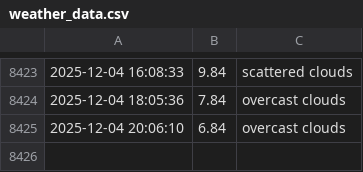
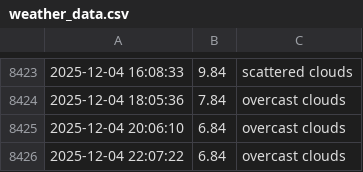
Before and after one commit to lperto/wezer, a CSV file: weather_data.csv, drawn as a sheet; only a part is shown, gaps mark what is left out.

Commit message:
Update weather data and HTML - 2025-12-04 22:07:22

```diff
--- a/weather_data.csv
+++ b/weather_data.csv
@@ -8425 +8425,2 @@
 2025-12-04 20:06:10,6.84,overcast clouds
+2025-12-04 22:07:22,6.84,overcast clouds
```
Also changed, not shown: 1 other file.
